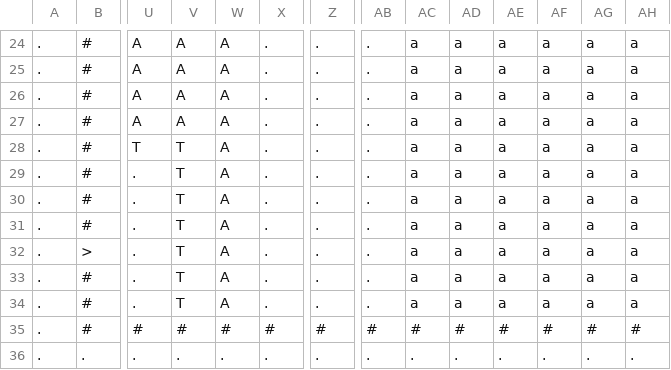
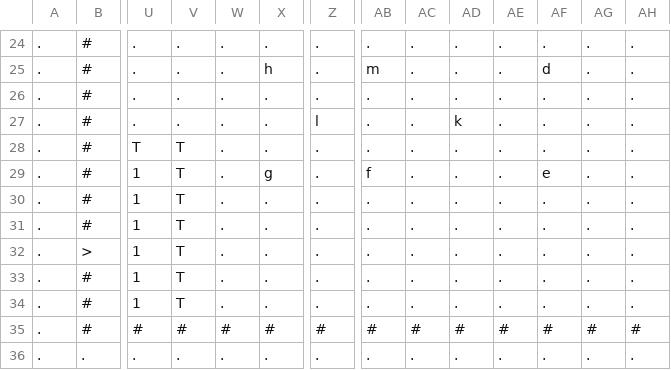
Before and after one commit to brett-me/node_2084, a CSV file: assets/map_2048.csv, drawn as a sheet; only a part is shown, gaps mark what is left out; the diff covers the shown part only; the diff names each change by its address in the sheet, - before the commit and + after, or states it on an @@ line.

```diff
--- a/assets/map_2048.csv
+++ b/assets/map_2048.csv
-U24:U27: A
+U24:U27: .
-V24:V27: A
+V24:V27: .
-W24:W34: A
+W24:W34: .
-AC24:AC34: a
+AC24:AC34: .
-AD24:AD26: a
+AD24:AD26: .
-AE24:AE34: a
+AE24:AE34: .
-AF24: a
+AF24: .
-AG24:AG34: a
+AG24:AG34: .
-AH24:AH34: a
+AH24:AH34: .
-X25: .
+X25: h
-AB25: .
+AB25: m
-AF25: a
+AF25: d
-AF26:AF28: a
+AF26:AF28: .
-Z27: .
+Z27: l
-AD27: a
+AD27: k
-AD28:AD34: a
+AD28:AD34: .
-U29:U34: .
+U29:U34: 1
-X29: .
+X29: g
-AB29: .
+AB29: f
-AF29: a
+AF29: e
-AF30:AF34: a
+AF30:AF34: .
```
Also changed, not shown: 73 edited cells elsewhere in this file, 8 other files.
